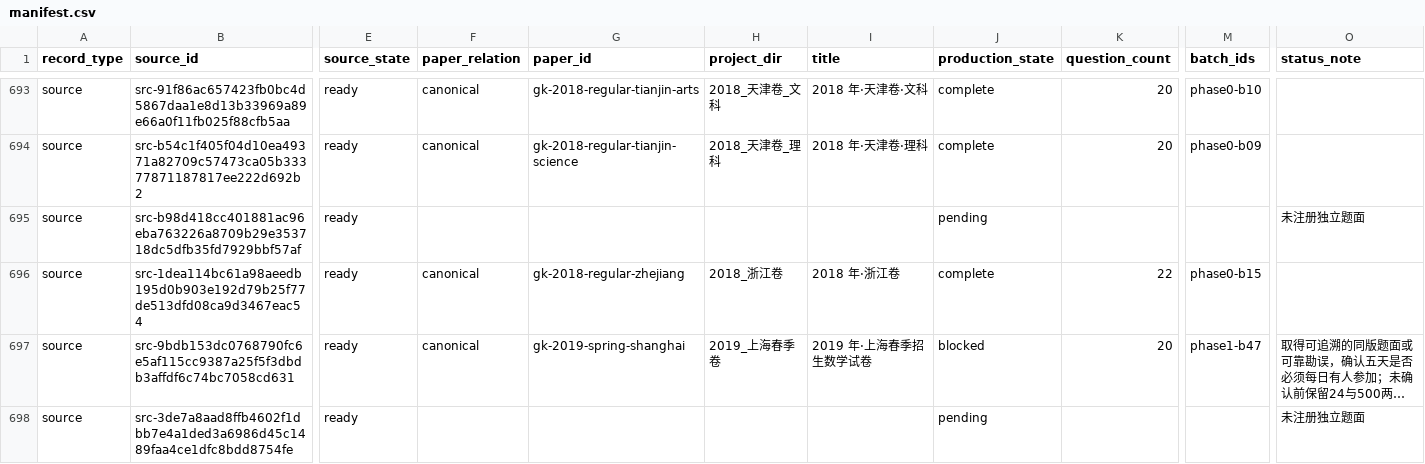
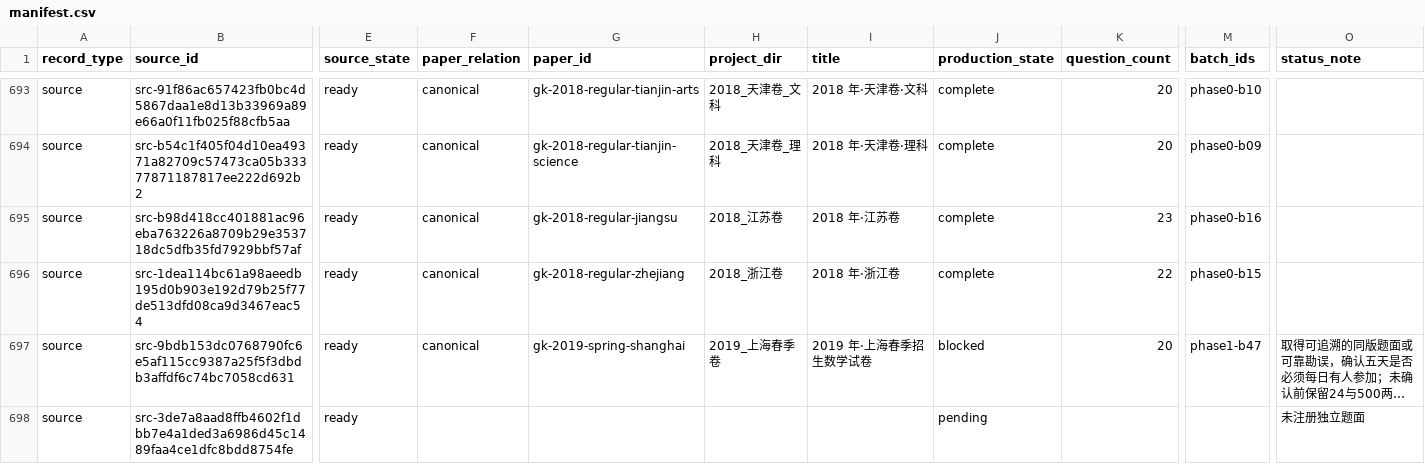
Before and after one commit to LightYourJourney/gaokao-math-latex, a CSV file: math-gaokao-latex/manifest.csv, drawn as a sheet; only a part is shown, gaps mark what is left out; long unchanged cells end in …; the diff names each change by its address in the sheet, - before the commit and + after, or states it on an @@ line.

Commit message:
review(gaokao): finalize 2018 Jiangsu

```diff
--- a/math-gaokao-latex/manifest.csv
+++ b/math-gaokao-latex/manifest.csv
-F695 (paper_relation): (empty)
+F695 (paper_relation): canonical
-G695 (paper_id): (empty)
+G695 (paper_id): gk-2018-regular-jiangsu
-H695 (project_dir): (empty)
+H695 (project_dir): 2018_江苏卷
-I695 (title): (empty)
+I695 (title): 2018 年·江苏卷
-J695 (production_state): pending
+J695 (production_state): complete
-K695 (question_count): (empty)
+K695 (question_count): 23
-M695 (batch_ids): (empty)
+M695 (batch_ids): phase0-b16
-O695 (status_note): 未注册独立题面
+O695 (status_note): (empty)
```
Also changed, not shown: 11 other files.
